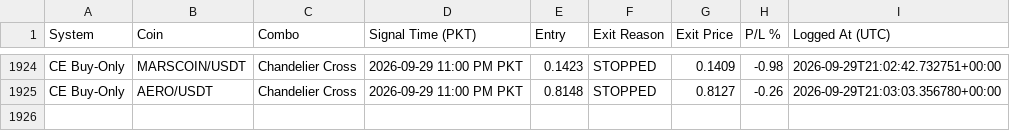
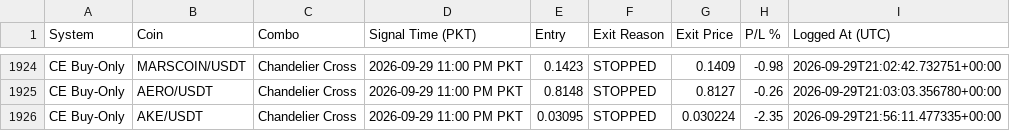
Before and after one commit to Asifali549/Asif-Ali, a CSV file: closed_trades_log.csv, drawn as a sheet; only a part is shown, gaps mark what is left out; the diff names each change by its address in the sheet, - before the commit and + after, or states it on an @@ line.

```diff
--- a/closed_trades_log.csv
+++ b/closed_trades_log.csv
+row 1926: CE Buy-Only | AKE/USDT | Chandelier Cross | 2026-09-29 11:00 PM PKT | 0.03095 | STOPPED | 0.030224 | -2.35 | 2026-09-29T21:56:11.477335+00:00
```
Also changed, not shown: 2 other files.
